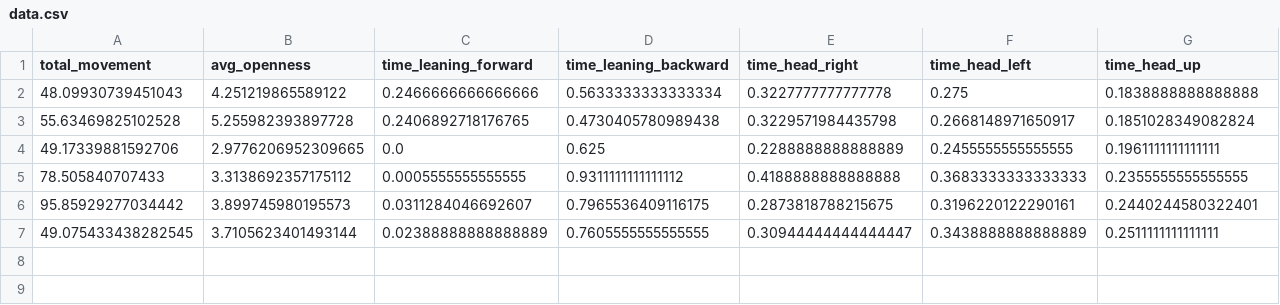
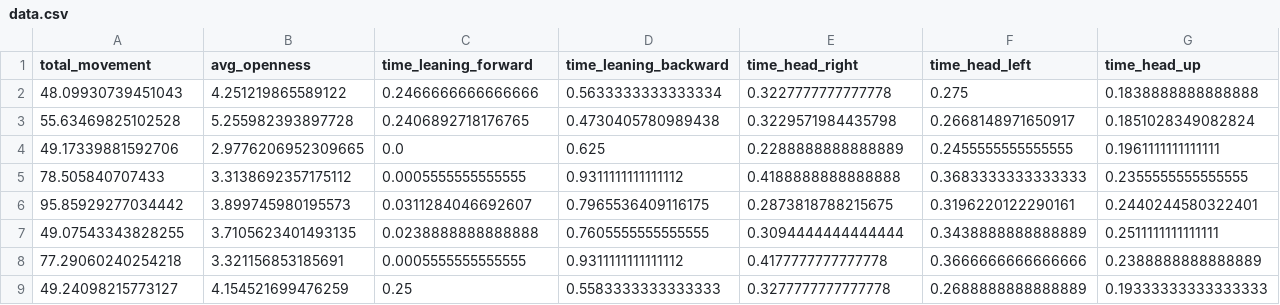
Before and after one commit to gaushh/Expressiveness-Detection, a CSV file: data.csv, drawn as a sheet; only a part is shown; removed rows and columns are numbered as before the commit, all else as after; rows hold the shown columns only; the diff names each change by its address in the sheet, - before the commit and + after, or states it on an @@ line.

```diff
--- a/data.csv
+++ b/data.csv
-row 7: 49.075433438282545 | 3.7105623401493144 | 0.02388888888888889 | 0.7605555555555555 | 0.30944444444444447 | 0.3438888888888889 | 0.2511111111111111
+row 7: 49.07543343828255 | 3.7105623401493135 | 0.0238888888888888 | 0.7605555555555555 | 0.3094444444444444 | 0.3438888888888889 | 0.2511111111111111
+row 8: 77.29060240254218 | 3.321156853185691 | 0.0005555555555555 | 0.9311111111111112 | 0.4177777777777778 | 0.3666666666666666 | 0.2388888888888889
+row 9: 49.24098215773127 | 4.154521699476259 | 0.25 | 0.5583333333333333 | 0.3277777777777778 | 0.2688888888888889 | 0.19333333333333333
```
Also changed, not shown: 2 other files.
